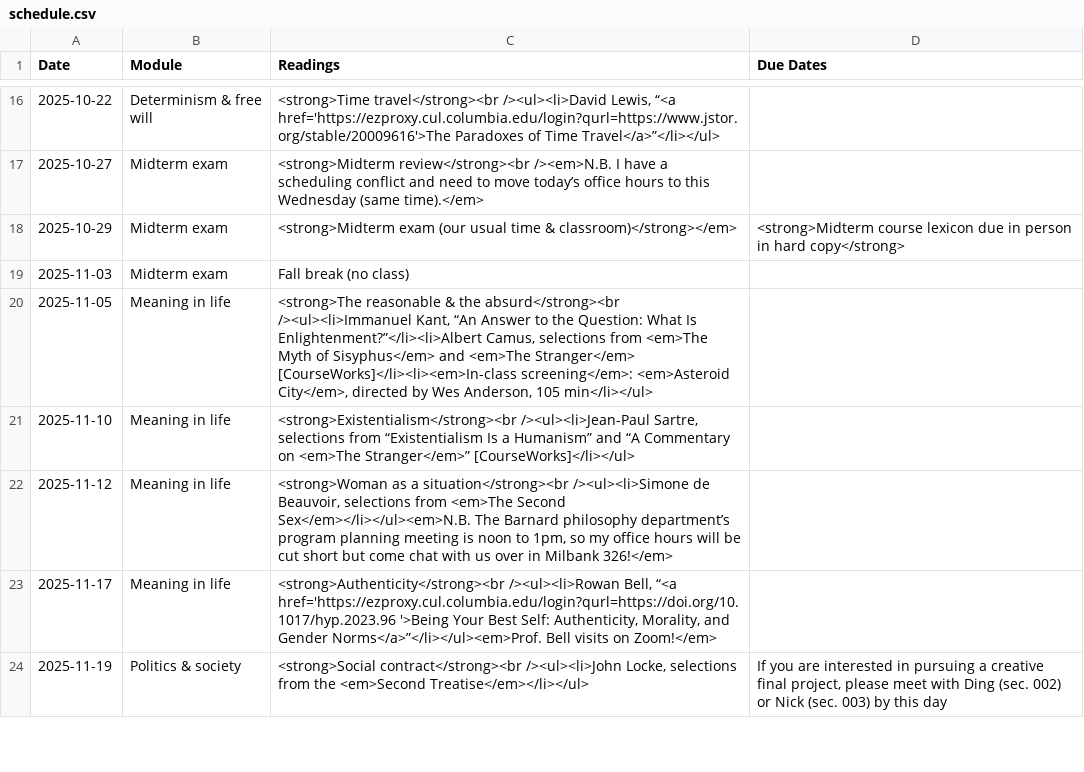
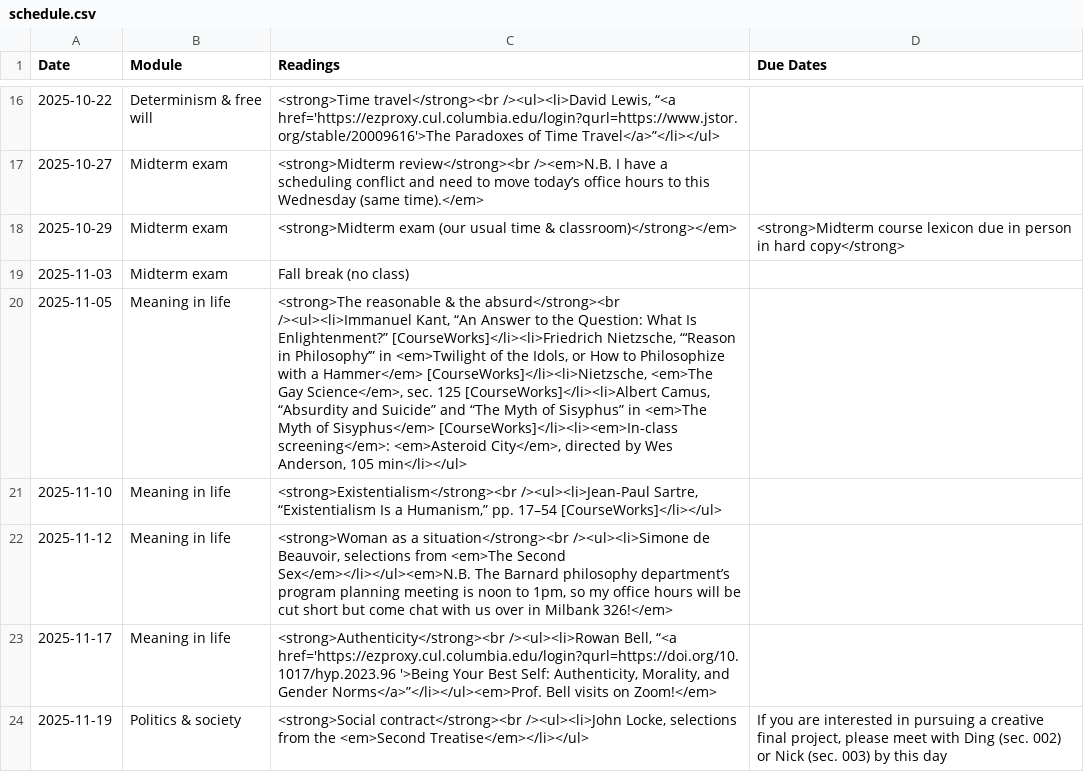
Before and after one commit to dingherself/intro, a CSV file: _data/schedule.csv, drawn as a sheet; only a part is shown, gaps mark what is left out; the diff names each change by its address in the sheet, - before the commit and + after, or states it on an @@ line.

Commit message:
update readings

```diff
--- a/_data/schedule.csv
+++ b/_data/schedule.csv
-C20 (Readings): …What Is Enlightenment?”</li><li>Albert Camus, selections from <em>The Myth of Sisyphus</em> and <em>The Stranger</em> [CourseWorks]</li><li><em>In-class screening</em>:…
+C20 (Readings): …What Is Enlightenment?” [CourseWorks]</li><li>Friedrich Nietzsche, “‘Reason in Philosophy’” in <em>Twilight of the Idols, or How to Philosophize with a Hammer</em> [CourseWorks]</li><li>Nietzsche, <em>The Gay Science</em>, sec. 125 [CourseWorks]</li><li>Albert Camus, “Absurdity and Suicide” and “The Myth of Sisyphus” in <em>The Myth of Sisyphus</em> [CourseWorks]</li><li><em>In-class screening</em>:…
-C21 (Readings): …/><ul><li>Jean-Paul Sartre, selections from “Existentialism Is a Humanism” and “A Commentary on <em>The Stranger</em>” [CourseWorks]</li></ul>
+C21 (Readings): …/><ul><li>Jean-Paul Sartre, “Existentialism Is a Humanism,” pp. 17–54 [CourseWorks]</li></ul>
```
